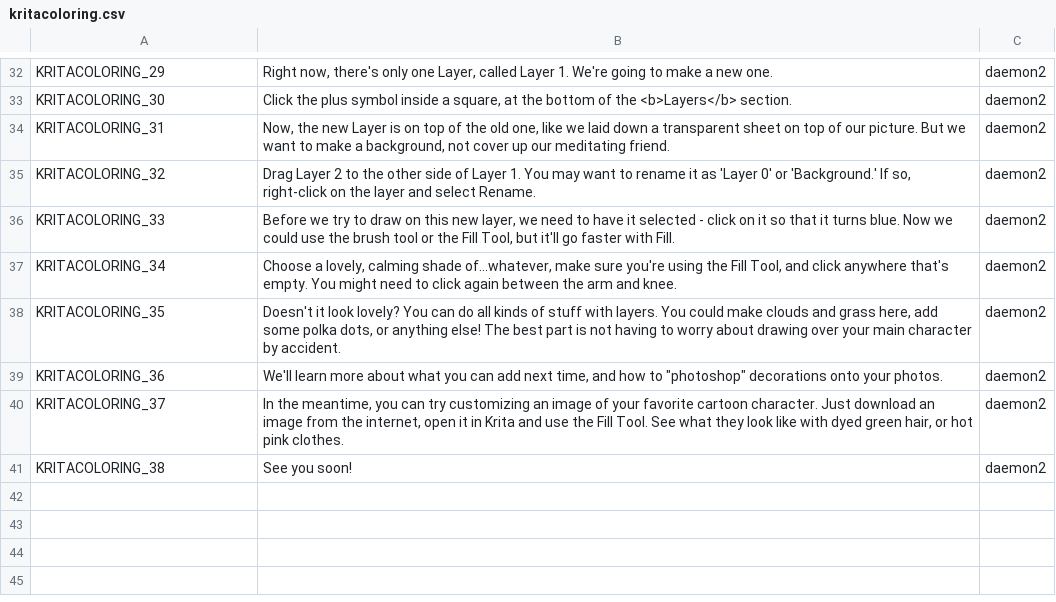
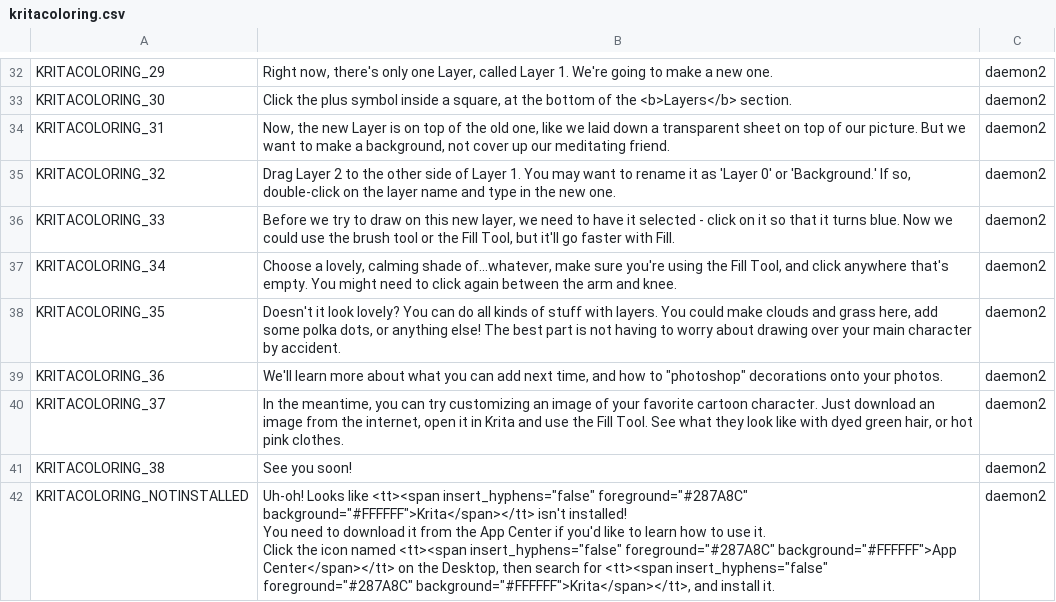
Before and after one commit to endlessm/clubhouse, a CSV file: data/quests_strings/kritacoloring.csv, drawn as a sheet; only a part is shown, gaps mark what is left out.

Commit message:
data: Adding detailed 'not installed' message for Krita quests - Also fixing rename instruction
https://phabricator.endlessm.com/T29240

```diff
--- a/data/quests_strings/kritacoloring.csv
+++ b/data/quests_strings/kritacoloring.csv
@@ -34,3 +34,3 @@ KRITACOLORING_30,"Click the plus symbol inside a square, at the bottom of the <b
 KRITACOLORING_31,"Now, the new Layer is on top of the old one, like we laid down a transparent sheet on top of our picture. But we want to make a background, not cover up our meditating friend.",daemon2,,,
-KRITACOLORING_32,"Drag Layer 2 to the other side of Layer 1. You may want to rename it as 'Layer 0' or 'Background.' If so, right-click on the layer and select Rename.",daemon2,,,
+KRITACOLORING_32,"Drag Layer 2 to the other side of Layer 1. You may want to rename it as 'Layer 0' or 'Background.' If so, double-click on the layer name and type in the new one.",daemon2,,,
 KRITACOLORING_33,"Before we try to draw on this new layer, we need to have it selected - click on it so that it turns blue. Now we could use the brush tool or the Fill Tool, but it'll go faster with Fill.",daemon2,,,
@@ -41 +41,6 @@ KRITACOLORING_37,"In the meantime, you can try customizing an image of your favo
 KRITACOLORING_38,See you soon!,daemon2,,,
+KRITACOLORING_NOTINSTALLED,"Uh-oh! Looks like <tt><span insert_hyphens=""false"" foreground=""#287A8C"" background=""#FFFFFF"">Krita</span></tt> isn't installed!
+
+You need to download it from the App Center if you'd like to learn how to use it.
+
+Click the icon named <tt><span insert_hyphens=""false"" foreground=""#287A8C"" background=""#FFFFFF"">App Center</span></tt> on the Desktop, then search for <tt><span insert_hyphens=""false"" foreground=""#287A8C"" background=""#FFFFFF"">Krita</span></tt>, and install it. ",daemon2,,,
```
Also changed, not shown: data/quests_strings/kritaphotos.csv.
